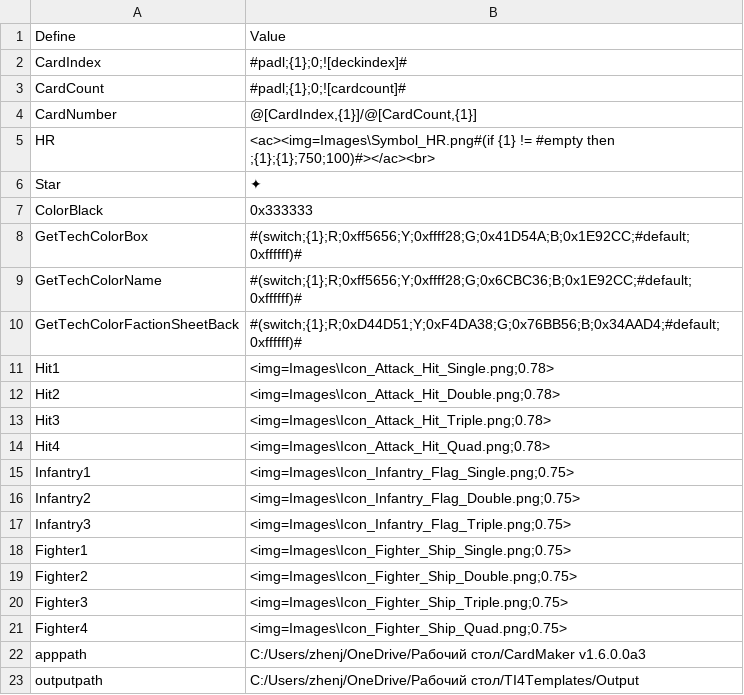
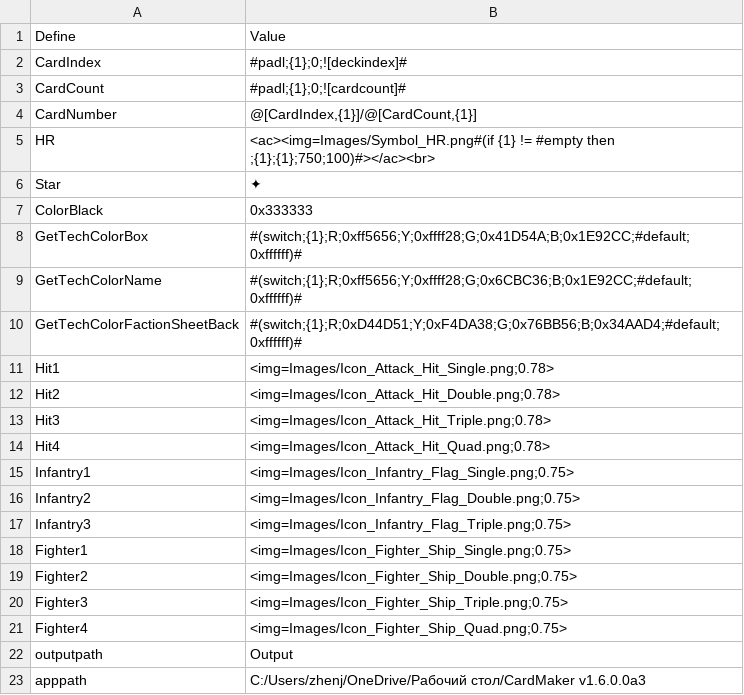
Before and after one commit to ZhenjaMax/TI4Templates, a CSV file: Templates_defines.csv, drawn as a sheet.

Commit message:
faction sheet 9 back wip & scripts

```diff
--- a/Templates_defines.csv
+++ b/Templates_defines.csv
@@ -4,3 +4,3 @@ CardCount,"#padl;{1};0;![cardcount]#"
 CardNumber,"@[CardIndex,{1}]/@[CardCount,{1}]"
-HR,<ac><img=Images\Symbol_HR.png#(if {1} != #empty then ;{1};{1};750;100)#></ac><br>
+HR,<ac><img=Images/Symbol_HR.png#(if {1} != #empty then ;{1};{1};750;100)#></ac><br>
 Star,✦
@@ -10,14 +10,14 @@ GetTechColorName,"#(switch;{1};R;0xff5656;Y;0xffff28;G;0x6CBC36;B;0x1E92CC;#defa
 GetTechColorFactionSheetBack,"#(switch;{1};R;0xD44D51;Y;0xF4DA38;G;0x76BB56;B;0x34AAD4;#default;0xffffff)#"
-Hit1,<img=Images\Icon_Attack_Hit_Single.png;0.78>
-Hit2,<img=Images\Icon_Attack_Hit_Double.png;0.78>
-Hit3,<img=Images\Icon_Attack_Hit_Triple.png;0.78>
-Hit4,<img=Images\Icon_Attack_Hit_Quad.png;0.78>
-Infantry1,<img=Images\Icon_Infantry_Flag_Single.png;0.75>
-Infantry2,<img=Images\Icon_Infantry_Flag_Double.png;0.75>
-Infantry3,<img=Images\Icon_Infantry_Flag_Triple.png;0.75>
-Fighter1,<img=Images\Icon_Fighter_Ship_Single.png;0.75>
-Fighter2,<img=Images\Icon_Fighter_Ship_Double.png;0.75>
-Fighter3,<img=Images\Icon_Fighter_Ship_Triple.png;0.75>
-Fighter4,<img=Images\Icon_Fighter_Ship_Quad.png;0.75>
+Hit1,<img=Images/Icon_Attack_Hit_Single.png;0.78>
+Hit2,<img=Images/Icon_Attack_Hit_Double.png;0.78>
+Hit3,<img=Images/Icon_Attack_Hit_Triple.png;0.78>
+Hit4,<img=Images/Icon_Attack_Hit_Quad.png;0.78>
+Infantry1,<img=Images/Icon_Infantry_Flag_Single.png;0.75>
+Infantry2,<img=Images/Icon_Infantry_Flag_Double.png;0.75>
+Infantry3,<img=Images/Icon_Infantry_Flag_Triple.png;0.75>
+Fighter1,<img=Images/Icon_Fighter_Ship_Single.png;0.75>
+Fighter2,<img=Images/Icon_Fighter_Ship_Double.png;0.75>
+Fighter3,<img=Images/Icon_Fighter_Ship_Triple.png;0.75>
+Fighter4,<img=Images/Icon_Fighter_Ship_Quad.png;0.75>
+outputpath,Output
 apppath,C:/Users/zhenj/OneDrive/Рабочий стол/CardMaker v1.6.0.0a3
-outputpath,C:/Users/zhenj/OneDrive/Рабочий стол/TI4Templates/Output
```
Also changed, not shown: 5 other files.
